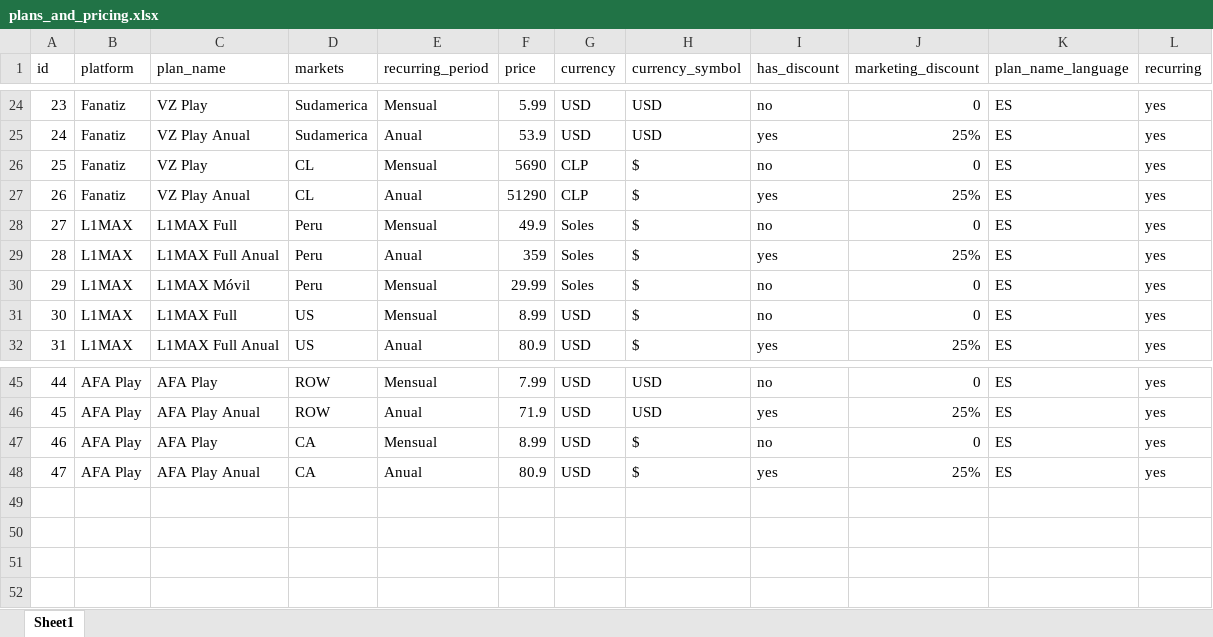
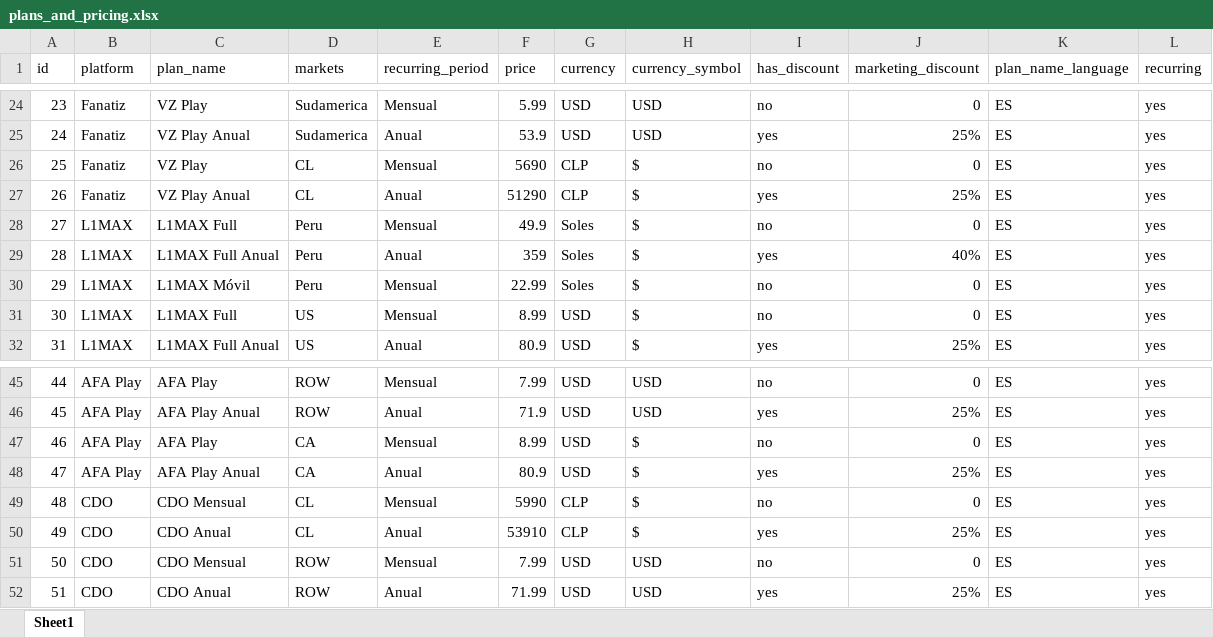
Before and after one commit to sebasfanatiz/wilson_ai_copies, an Excel workbook: plans_and_pricing.xlsx, sheet Sheet1, drawn as a sheet; only a part is shown, gaps mark what is left out; values as stored, in another font and other column widths than the file's, no borders; charts and pictures not drawn; the diff names each change by its address in the sheet, - before the commit and + after, or states it on an @@ line.

Commit message:
Add files via upload

```diff
--- a/plans_and_pricing.xlsx (sheet Sheet1)
+++ b/plans_and_pricing.xlsx (sheet Sheet1)
-J29 (marketing_discount): 25%
+J29 (marketing_discount): 40%
-F30 (price): 29.99
+F30 (price): 22.99
+row 49: 48 | CDO | CDO Mensual | CL | Mensual | 5990 | CLP | $ | no | 0 | ES | yes
+row 50: 49 | CDO | CDO Anual | CL | Anual | 53910 | CLP | $ | yes | 25% | ES | yes
+row 51: 50 | CDO | CDO Mensual | ROW | Mensual | 7.99 | USD | USD | no | 0 | ES | yes
+row 52: 51 | CDO | CDO Anual | ROW | Anual | 71.99 | USD | USD | yes | 25% | ES | yes
```
Also changed, not shown: charts or pictures.
